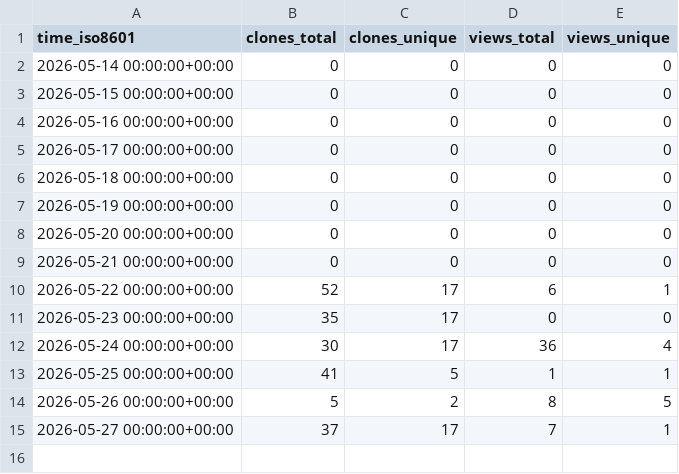
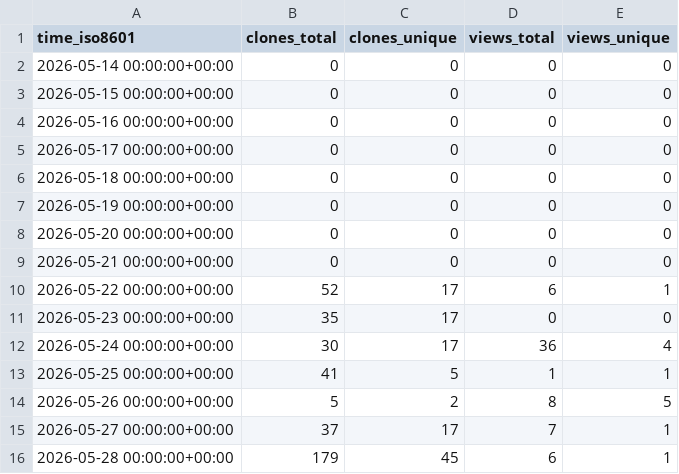
Before and after one commit to equinor/power-platform-skills, a CSV file: equinor/power-platform-skills/ghrs-data/views_clones_aggregate.csv, drawn as a sheet; the diff names each change by its address in the sheet, - before the commit and + after, or states it on an @@ line.

```diff
--- a/equinor/power-platform-skills/ghrs-data/views_clones_aggregate.csv
+++ b/equinor/power-platform-skills/ghrs-data/views_clones_aggregate.csv
+row 16: 2026-05-28 00:00:00+00:00 | 179 | 45 | 6 | 1
```
Also changed, not shown: 1 other file.
